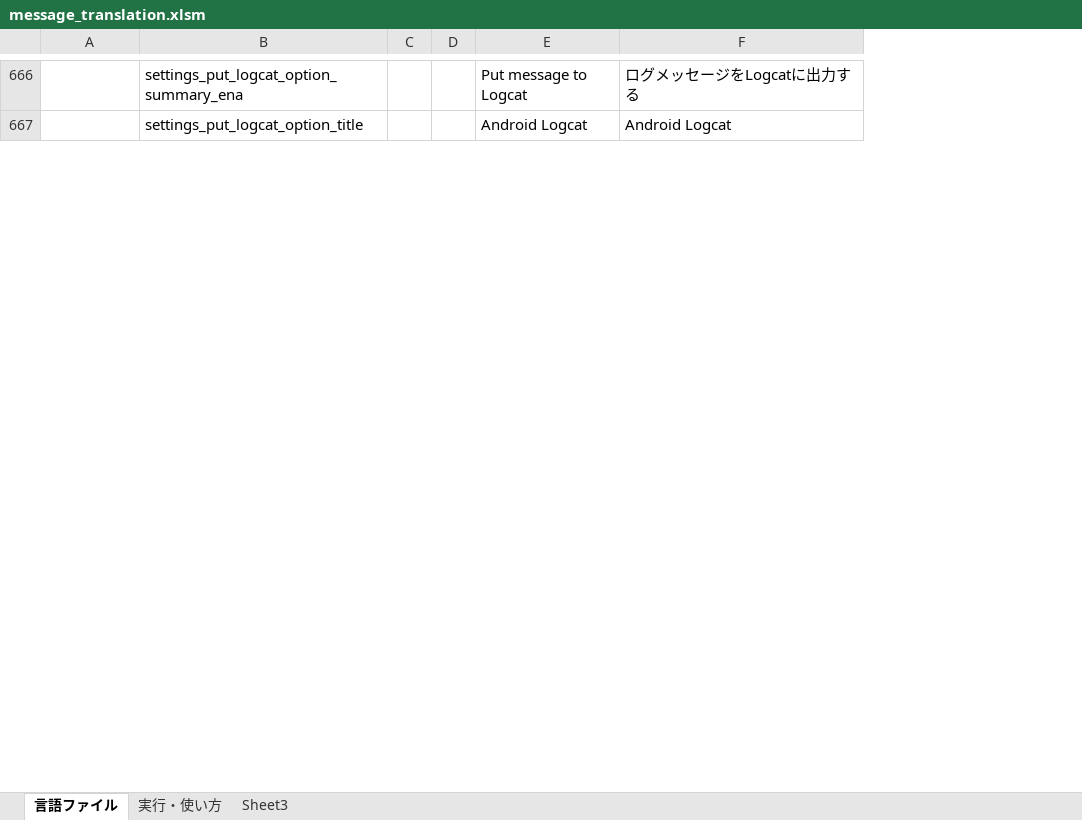
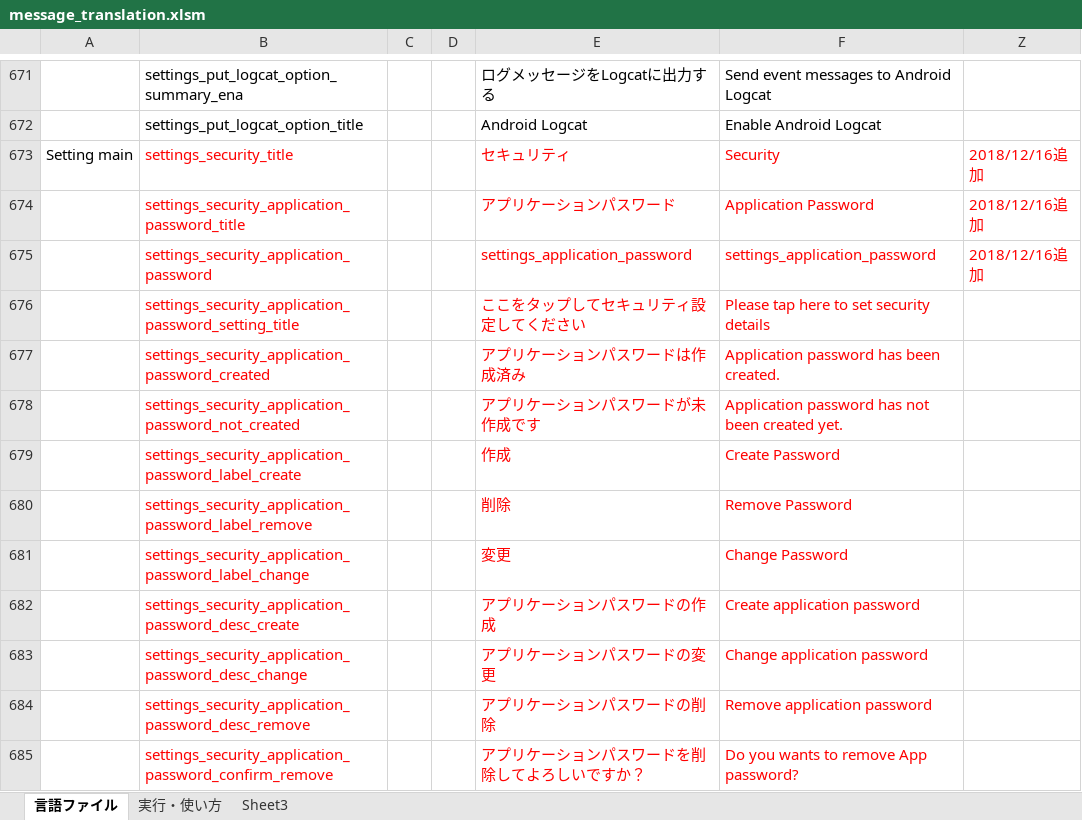
Before and after one commit to Sentaroh/SMBSync2, an Excel workbook: message_translation.xlsm, sheet 言語ファイル, drawn as a sheet; only a part is shown, gaps mark what is left out; values as stored, in another font and other column widths than the file's, no borders; charts and pictures not drawn; removed rows and columns are numbered as before the commit, all else as after; the diff covers the shown part only; the diff names each change by its address in the sheet, - before the commit and + after, or states it on an @@ line.

```diff
--- a/message_translation.xlsm (sheet 言語ファイル)
+++ b/message_translation.xlsm (sheet 言語ファイル)
-column E, rows 666-667: Put message to Logcat | Android Logcat
+column F, rows 671-672: Send event messages to Android Logcat | Enable Android Logcat
+column Z, empty
+row 673: Setting main | settings_security_title |  |  | セキュリティ | Security | 2018/12/16追加
+row 674:  | settings_security_application_password_title |  |  | アプリケーションパスワード | Application Password | 2018/12/16追加
+row 675:  | settings_security_application_password |  |  | settings_application_password | settings_application_password | 2018/12/16追加
+row 676:  | settings_security_application_password_setting_title |  |  | ここをタップしてセキュリティ設定してください | Please tap here to set security details
+row 677:  | settings_security_application_password_created |  |  | アプリケーションパスワードは作成済み | Application password has been created.
+row 678:  | settings_security_application_password_not_created |  |  | アプリケーションパスワードが未作成です | Application password has not been created yet.
+row 679:  | settings_security_application_password_label_create |  |  | 作成 | Create Password
+row 680:  | settings_security_application_password_label_remove |  |  | 削除 | Remove Password
+row 681:  | settings_security_application_password_label_change |  |  | 変更 | Change Password
+row 682:  | settings_security_application_password_desc_create |  |  | アプリケーションパスワードの作成 | Create application password
+row 683:  | settings_security_application_password_desc_change |  |  | アプリケーションパスワードの変更 | Change application password
+row 684:  | settings_security_application_password_desc_remove |  |  | アプリケーションパスワードの削除 | Remove application password
+row 685:  | settings_security_application_password_confirm_remove |  |  | アプリケーションパスワードを削除してよろしいですか？ | Do you wants to remove App password?
```
Also changed, not shown: 18 added rows, 2 removed rows and 35 edited cells elsewhere in this sheet, hidden cells, 35 other files.
